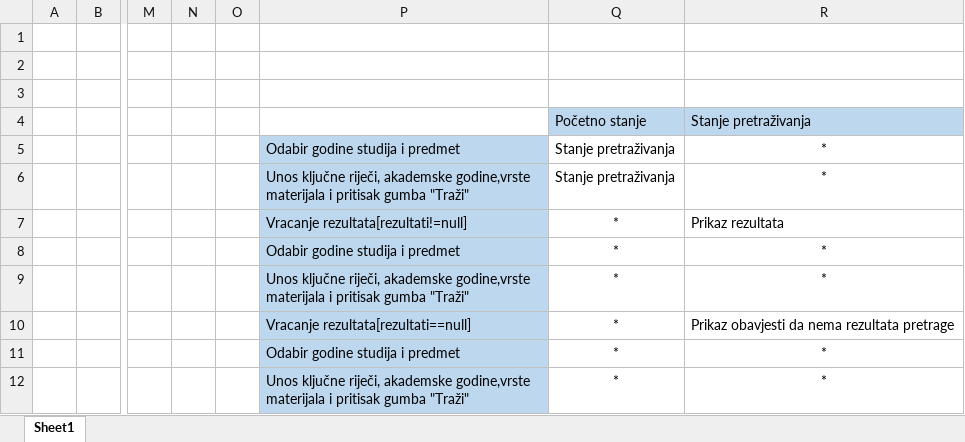
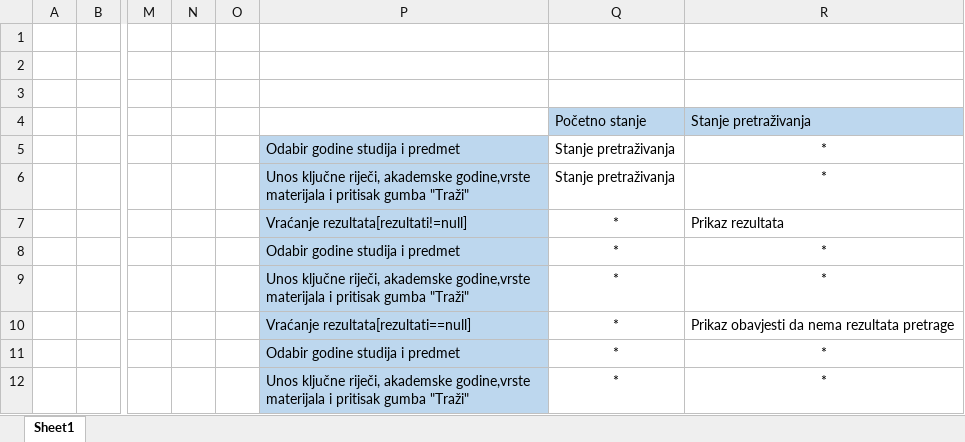
Before and after one commit to kenanalic20/Formalne-Metode, an Excel workbook: Tranzicija stanja.xlsx, sheet Sheet1, drawn as a sheet; only a part is shown, gaps mark what is left out; values as stored, in another font and other column widths than the file's, no borders; charts and pictures not drawn; the diff names each change by its address in the sheet, - before the commit and + after, or states it on an @@ line.

```diff
--- a/Tranzicija stanja.xlsx (sheet Sheet1)
+++ b/Tranzicija stanja.xlsx (sheet Sheet1)
-P7: Vracanje rezultata[rezultati!=null]
+P7: Vraćanje rezultata[rezultati!=null]
-P10: Vracanje rezultata[rezultati==null]
+P10: Vraćanje rezultata[rezultati==null]
```
Also changed, not shown: charts or pictures, Analiza granicnih vrijednosti.xlsx, Ekvivalentnost particioniranja.xlsx, 3 other files.
